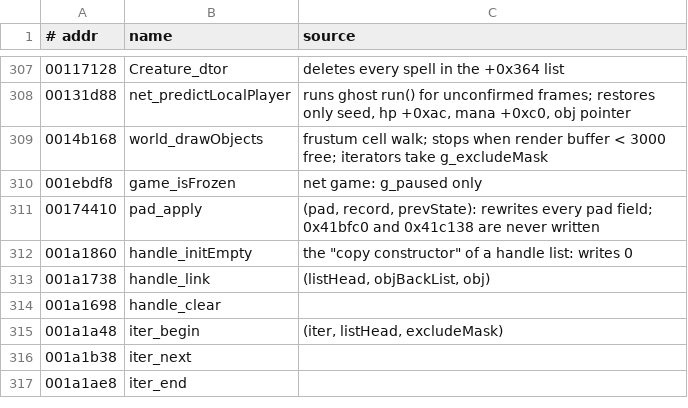
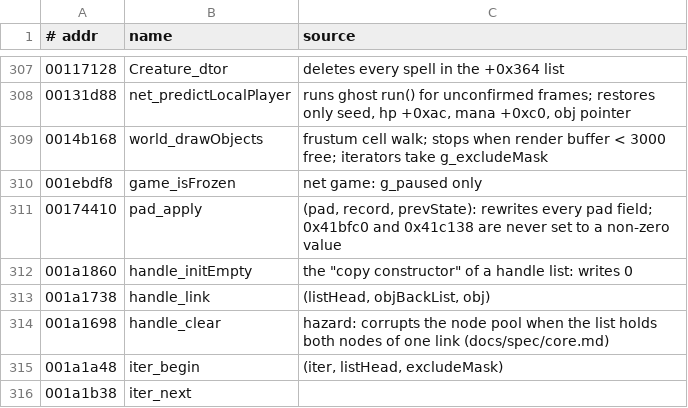
Before and after one commit to Open-Champions/champions-return-to-arms-re, a TSV file: names.tsv, drawn as a sheet; only a part is shown, gaps mark what is left out; the shorter side is filled out with more unchanged rows.

```diff
--- a/names.tsv
+++ b/names.tsv
@@ -310,6 +310,6 @@
 001ebdf8	game_isFrozen	net game: g_paused only
-00174410	pad_apply	(pad, record, prevState): rewrites every pad field; 0x41bfc0 and 0x41c138 are never written
+00174410	pad_apply	(pad, record, prevState): rewrites every pad field; 0x41bfc0 and 0x41c138 are never set to a non-zero value
 001a1860	handle_initEmpty	the "copy constructor" of a handle list: writes 0
 001a1738	handle_link	(listHead, objBackList, obj)
-001a1698	handle_clear	
+001a1698	handle_clear	hazard: corrupts the node pool when the list holds both nodes of one link (docs/spec/core.md)
 001a1a48	iter_begin	(iter, listHead, excludeMask)
```
Also changed, not shown: symbols/creatures.tsv, symbols/engine.tsv, 39 other files.
